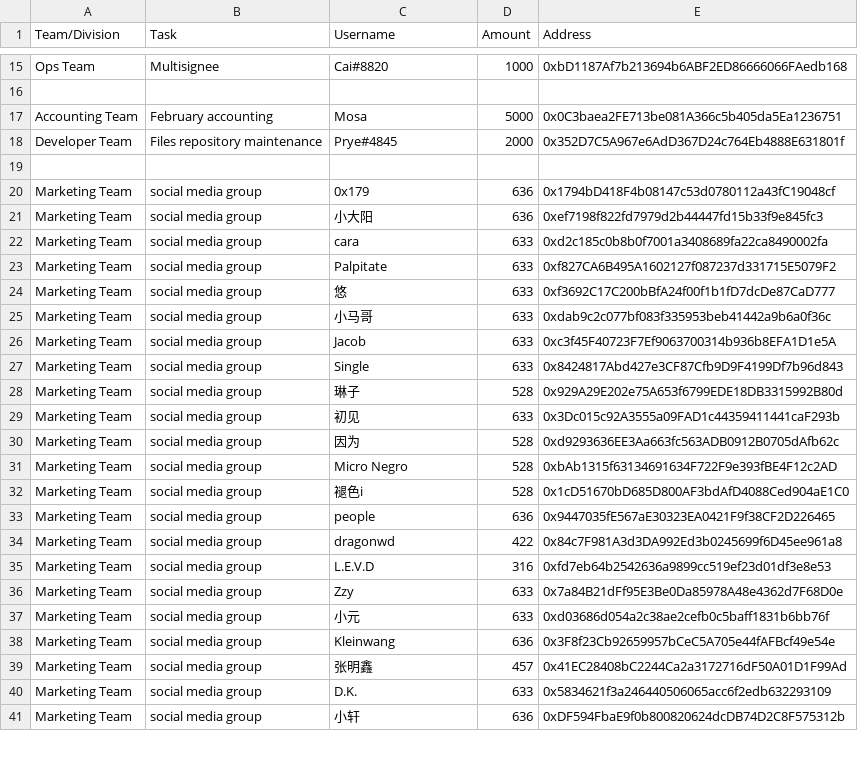
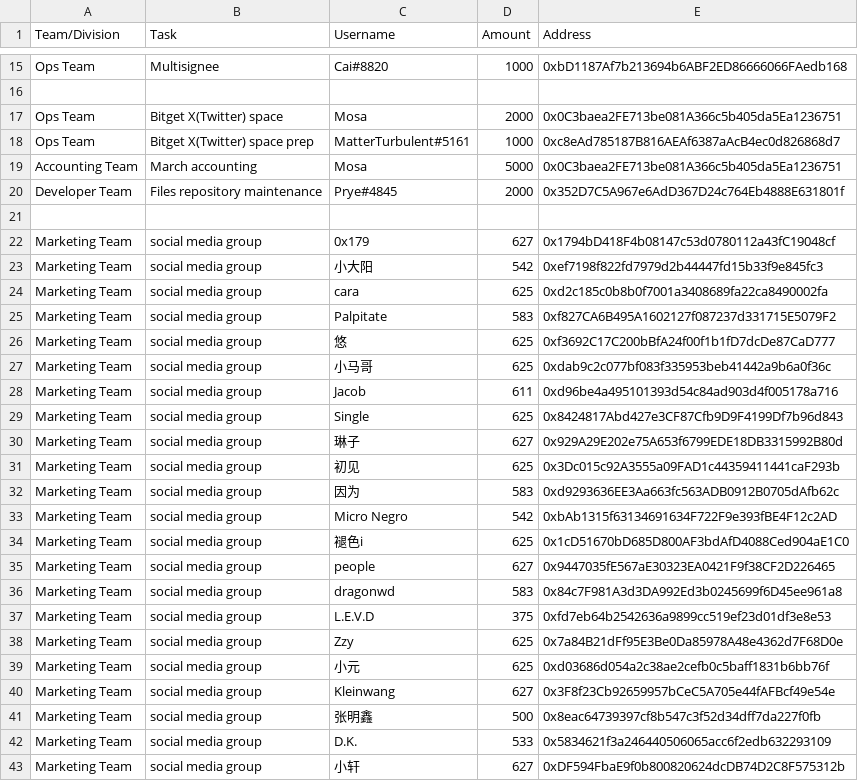
Before and after one commit to People-DAO/files, a CSV file: accounting/bookkeeping/PeopleDAO-Accounting-202403.csv, drawn as a sheet; only a part is shown, gaps mark what is left out; the diff covers the shown part only.

Commit message:
Update PeopleDAO-Accounting-202403.csv

```diff
--- a/accounting/bookkeeping/PeopleDAO-Accounting-202403.csv
+++ b/accounting/bookkeeping/PeopleDAO-Accounting-202403.csv
@@ -16,26 +16,28 @@ Ops Team,Multisignee,Cai#8820,1000,0xbD1187Af7b213694b6ABF2ED86666066FAedb168
 
-Accounting Team, February accounting, Mosa, 5000,0x0C3baea2FE713be081A366c5b405da5Ea1236751
+Ops Team, Bitget X(Twitter) space, Mosa, 2000, 0x0C3baea2FE713be081A366c5b405da5Ea1236751
+Ops Team, Bitget X(Twitter) space prep, MatterTurbulent#5161, 1000, 0xc8eAd785187B816AEAf6387aAcB4ec0d826868d7
+Accounting Team, March accounting, Mosa, 5000,0x0C3baea2FE713be081A366c5b405da5Ea1236751
 Developer Team, Files repository maintenance, Prye#4845,2000,0x352D7C5A967e6AdD367D24c764Eb4888E631801f
 
-Marketing Team, social media group, 0x179, 636, 0x1794bD418F4b08147c53d0780112a43fC19048cf
-Marketing Team, social media group, 小大阳, 636, 0xef7198f822fd7979d2b44447fd15b33f9e845fc3
-Marketing Team, social media group, cara, 633, 0xd2c185c0b8b0f7001a3408689fa22ca8490002fa
-Marketing Team, social media group, Palpitate, 633, 0xf827CA6B495A1602127f087237d331715E5079F2
-Marketing Team, social media group, 悠, 633, 0xf3692C17C200bBfA24f00f1b1fD7dcDe87CaD777
-Marketing Team, social media group, 小马哥, 633, 0xdab9c2c077bf083f335953beb41442a9b6a0f36c
-Marketing Team, social media group, Jacob, 633, 0xc3f45F40723F7Ef9063700314b936b8EFA1D1e5A
-Marketing Team, social media group, Single, 633, 0x8424817Abd427e3CF87Cfb9D9F4199Df7b96d843
-Marketing Team, social media group, 琳子, 528, 0x929A29E202e75A653f6799EDE18DB3315992B80d
-Marketing Team, social media group, 初见, 633, 0x3Dc015c92A3555a09FAD1c44359411441caF293b
-Marketing Team, social media group, 因为, 528, 0xd9293636EE3Aa663fc563ADB0912B0705dAfb62c
-Marketing Team, social media group, Micro Negro, 528, 0xbAb1315f63134691634F722F9e393fBE4F12c2AD
-Marketing Team, social media group, 褪色i, 528, 0x1cD51670bD685D800AF3bdAfD4088Ced904aE1C0
-Marketing Team, social media group, people, 636, 0x9447035fE567aE30323EA0421F9f38CF2D226465
-Marketing Team, social media group, dragonwd, 422, 0x84c7F981A3d3DA992Ed3b0245699f6D45ee961a8
-Marketing Team, social media group, L.E.V.D, 316, 0xfd7eb64b2542636a9899cc519ef23d01df3e8e53
-Marketing Team, social media group, Zzy, 633, 0x7a84B21dFf95E3Be0Da85978A48e4362d7F68D0e
-Marketing Team, social media group, 小元, 633, 0xd03686d054a2c38ae2cefb0c5baff1831b6bb76f
-Marketing Team, social media group, Kleinwang, 636, 0x3F8f23Cb92659957bCeC5A705e44fAFBcf49e54e
-Marketing Team, social media group, 张明鑫, 457, 0x41EC28408bC2244Ca2a3172716dF50A01D1F99Ad
-Marketing Team, social media group, D.K., 633, 0x5834621f3a246440506065acc6f2edb632293109
-Marketing Team, social media group, 小轩, 636, 0xDF594FbaE9f0b800820624dcDB74D2C8F575312b
+Marketing Team, social media group, 0x179, 627, 0x1794bD418F4b08147c53d0780112a43fC19048cf
+Marketing Team, social media group, 小大阳, 542, 0xef7198f822fd7979d2b44447fd15b33f9e845fc3
+Marketing Team, social media group, cara, 625, 0xd2c185c0b8b0f7001a3408689fa22ca8490002fa
+Marketing Team, social media group, Palpitate, 583, 0xf827CA6B495A1602127f087237d331715E5079F2
+Marketing Team, social media group, 悠, 625, 0xf3692C17C200bBfA24f00f1b1fD7dcDe87CaD777
+Marketing Team, social media group, 小马哥, 625, 0xdab9c2c077bf083f335953beb41442a9b6a0f36c
+Marketing Team, social media group, Jacob, 611, 0xd96be4a495101393d54c84ad903d4f005178a716
+Marketing Team, social media group, Single, 625, 0x8424817Abd427e3CF87Cfb9D9F4199Df7b96d843
+Marketing Team, social media group, 琳子, 627, 0x929A29E202e75A653f6799EDE18DB3315992B80d
+Marketing Team, social media group, 初见, 625, 0x3Dc015c92A3555a09FAD1c44359411441caF293b
+Marketing Team, social media group, 因为, 583, 0xd9293636EE3Aa663fc563ADB0912B0705dAfb62c
+Marketing Team, social media group, Micro Negro, 542, 0xbAb1315f63134691634F722F9e393fBE4F12c2AD
+Marketing Team, social media group, 褪色i, 625, 0x1cD51670bD685D800AF3bdAfD4088Ced904aE1C0
+Marketing Team, social media group, people, 627, 0x9447035fE567aE30323EA0421F9f38CF2D226465
+Marketing Team, social media group, dragonwd, 583, 0x84c7F981A3d3DA992Ed3b0245699f6D45ee961a8
+Marketing Team, social media group, L.E.V.D, 375, 0xfd7eb64b2542636a9899cc519ef23d01df3e8e53
+Marketing Team, social media group, Zzy, 625, 0x7a84B21dFf95E3Be0Da85978A48e4362d7F68D0e
+Marketing Team, social media group, 小元, 625, 0xd03686d054a2c38ae2cefb0c5baff1831b6bb76f
+Marketing Team, social media group, Kleinwang, 627, 0x3F8f23Cb92659957bCeC5A705e44fAFBcf49e54e
+Marketing Team, social media group, 张明鑫, 500, 0x8eac64739397cf8b547c3f52d34dff7da227f0fb
+Marketing Team, social media group, D.K., 533, 0x5834621f3a246440506065acc6f2edb632293109
+Marketing Team, social media group, 小轩, 627, 0xDF594FbaE9f0b800820624dcDB74D2C8F575312b
```
Also changed, not shown: 1 added row and 15 edited cells elsewhere in this file.
